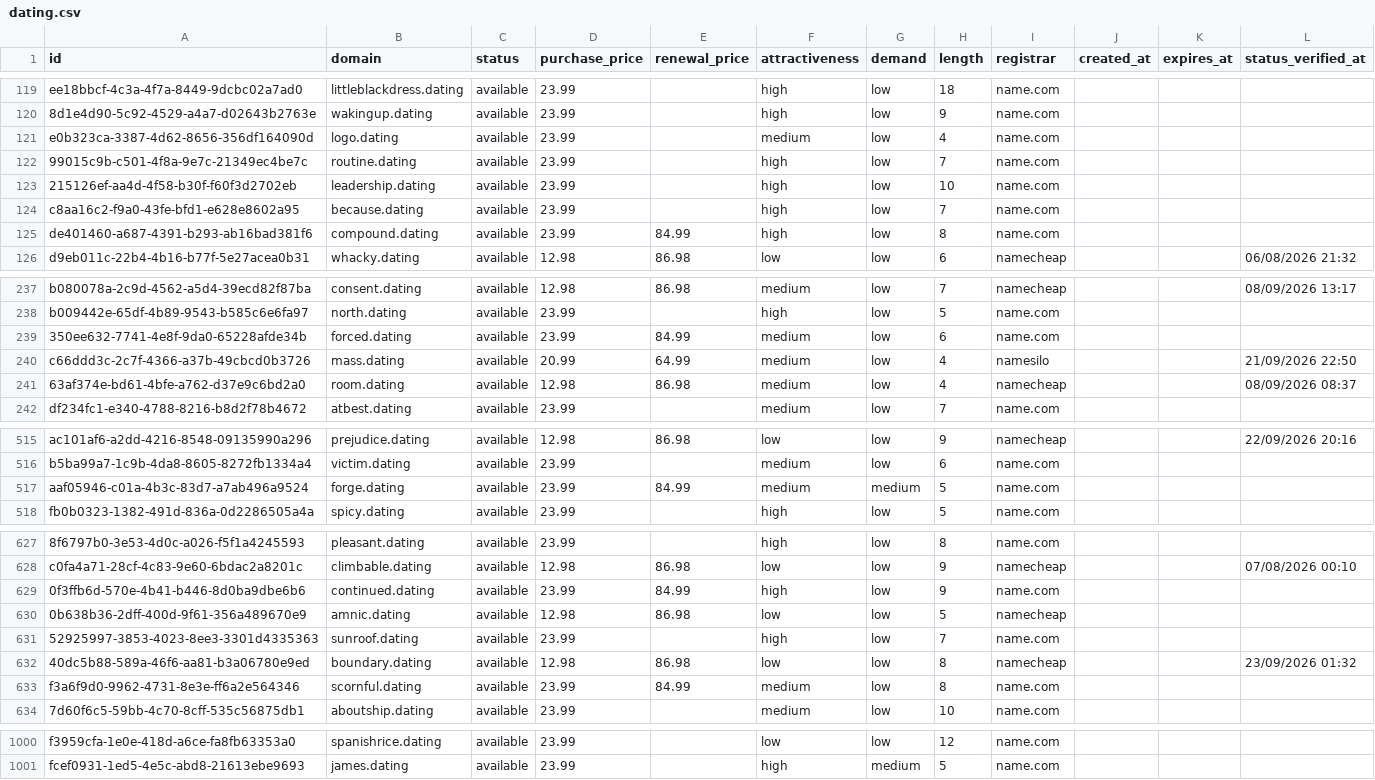
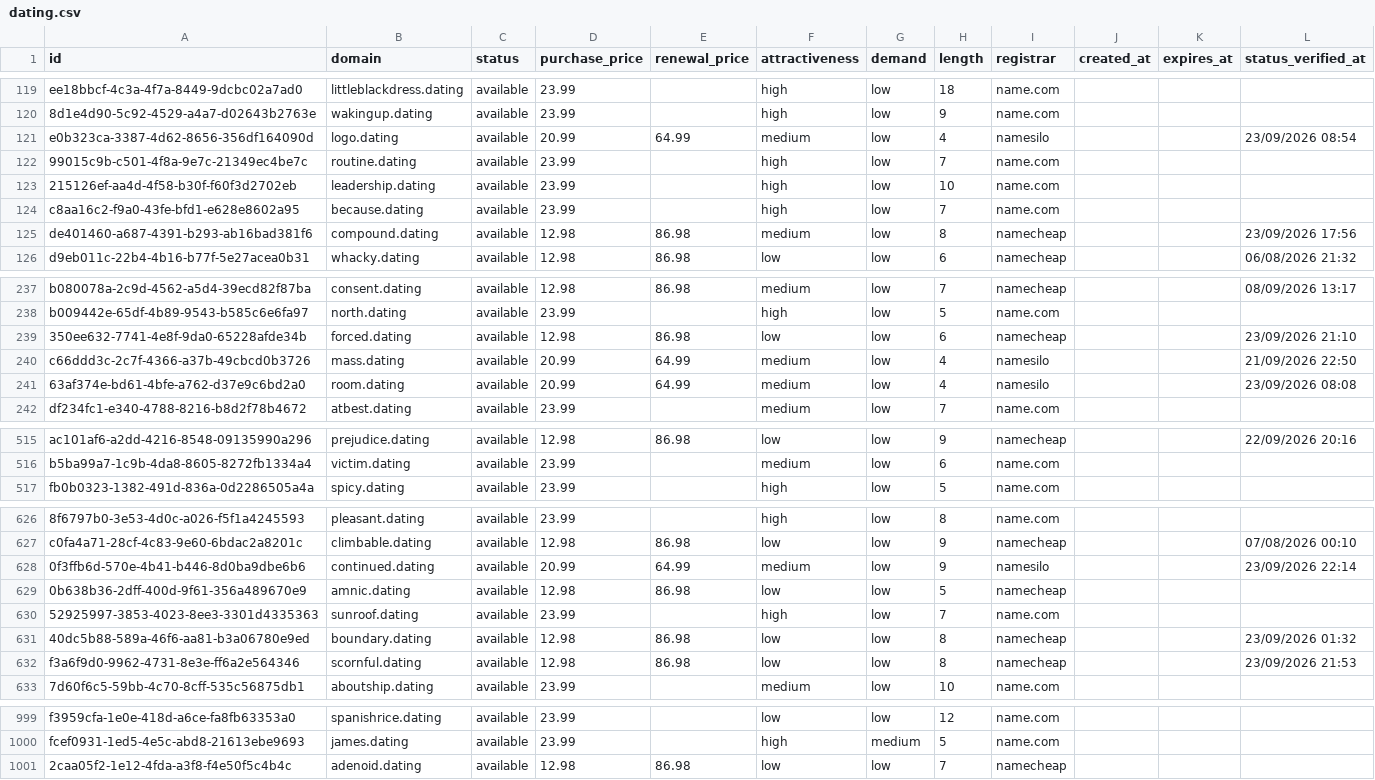
Before and after one commit to UniqueDomains/dating-oneword-domains, a CSV file: dating.csv, drawn as a sheet; only a part is shown, gaps mark what is left out; removed rows and columns are numbered as before the commit, all else as after; the diff covers the shown part only; the diff names each change by its address in the sheet, - before the commit and + after, or states it on an @@ line.

```diff
--- a/dating.csv
+++ b/dating.csv
-D121 (purchase_price): 23.99
+D121 (purchase_price): 20.99
-E121 (renewal_price): (empty)
+E121 (renewal_price): 64.99
-I121 (registrar): name.com
+I121 (registrar): namesilo
-L121 (status_verified_at): (empty)
+L121 (status_verified_at): 23/09/2026 08:54
-D125 (purchase_price): 23.99
+D125 (purchase_price): 12.98
-E125 (renewal_price): 84.99
+E125 (renewal_price): 86.98
-F125 (attractiveness): high
+F125 (attractiveness): medium
-I125 (registrar): name.com
+I125 (registrar): namecheap
-L125 (status_verified_at): (empty)
+L125 (status_verified_at): 23/09/2026 17:56
-D239 (purchase_price): 23.99
+D239 (purchase_price): 12.98
-E239 (renewal_price): 84.99
+E239 (renewal_price): 86.98
-F239 (attractiveness): medium
+F239 (attractiveness): low
-I239 (registrar): name.com
+I239 (registrar): namecheap
-L239 (status_verified_at): (empty)
+L239 (status_verified_at): 23/09/2026 21:10
-D241 (purchase_price): 12.98
+D241 (purchase_price): 20.99
-E241 (renewal_price): 86.98
+E241 (renewal_price): 64.99
-I241 (registrar): namecheap
+I241 (registrar): namesilo
-L241 (status_verified_at): 08/09/2026 08:37
+L241 (status_verified_at): 23/09/2026 08:08
-row 517: aaf05946-c01a-4b3c-83d7-a7ab496a9524 | forge.dating | available | 23.99 | 84.99 | medium | medium | 5 | name.com
-D628 (purchase_price): 23.99
+D628 (purchase_price): 20.99
-E628 (renewal_price): 84.99
+E628 (renewal_price): 64.99
-F628 (attractiveness): high
+F628 (attractiveness): medium
-I628 (registrar): name.com
+I628 (registrar): namesilo
-L628 (status_verified_at): (empty)
+L628 (status_verified_at): 23/09/2026 22:14
-D632 (purchase_price): 23.99
+D632 (purchase_price): 12.98
-E632 (renewal_price): 84.99
+E632 (renewal_price): 86.98
-F632 (attractiveness): medium
+F632 (attractiveness): low
-I632 (registrar): name.com
+I632 (registrar): namecheap
-L632 (status_verified_at): (empty)
+L632 (status_verified_at): 23/09/2026 21:53
+row 1001: 2caa05f2-1e12-4fda-a3f8-f4e50f5c4b4c | adenoid.dating | available | 12.98 | 86.98 | low | low | 7 | namecheap
```
Also changed, not shown: 119 edited cells elsewhere in this file, 4 other files.
